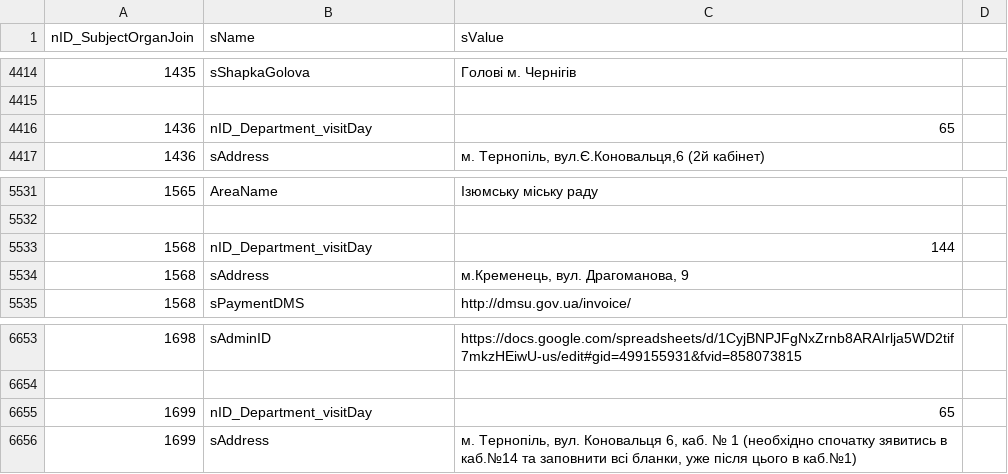
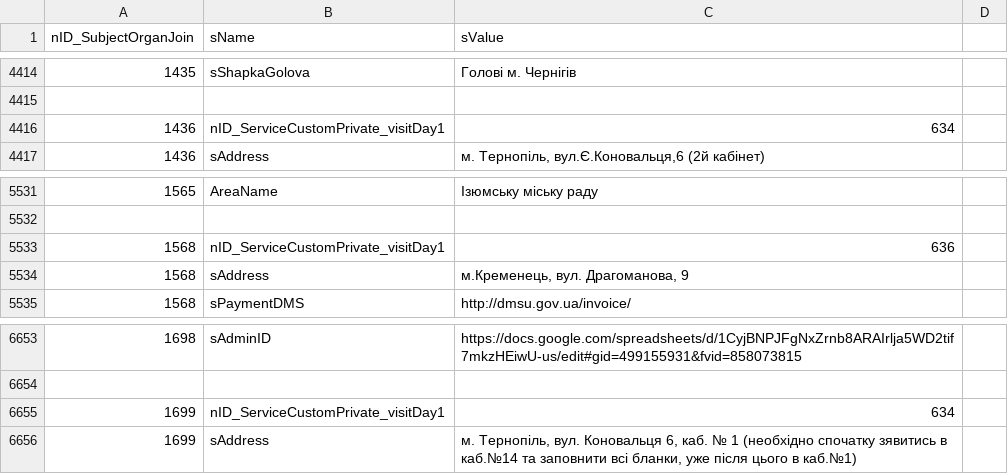
Before and after one commit to iGov-UA/i, a CSV file: wf-central/src/main/resources/data/SubjectOrganJoinAttribute.csv, drawn as a sheet; only a part is shown, gaps mark what is left out.

```diff
--- a/wf-central/src/main/resources/data/SubjectOrganJoinAttribute.csv
+++ b/wf-central/src/main/resources/data/SubjectOrganJoinAttribute.csv
@@ -4415,3 +4415,3 @@ nID_SubjectOrganJoin;sName;sValue
 
-1436;nID_Department_visitDay;65
+1436;nID_ServiceCustomPrivate_visitDay1;634
 1436;sAddress;м. Тернопіль, вул.Є.Коновальця,6 (2й кабінет)
@@ -5532,3 +5532,3 @@ nID_SubjectOrganJoin;sName;sValue
 
-1568;nID_Department_visitDay;144
+1568;nID_ServiceCustomPrivate_visitDay1;636
 1568;sAddress;м.Кременець, вул. Драгоманова, 9
@@ -6654,3 +6654,3 @@ nID_SubjectOrganJoin;sName;sValue
 
-1699;nID_Department_visitDay;65
+1699;nID_ServiceCustomPrivate_visitDay1;634
 1699;sAddress;м. Тернопіль, вул. Коновальця 6, каб. № 1 (необхідно спочатку зявитись в каб.№14 та заповнити всі бланки, уже після цього в каб.№1)
```
Also changed, not shown: wf-central/src/main/resources/data/ServiceData.csv.
